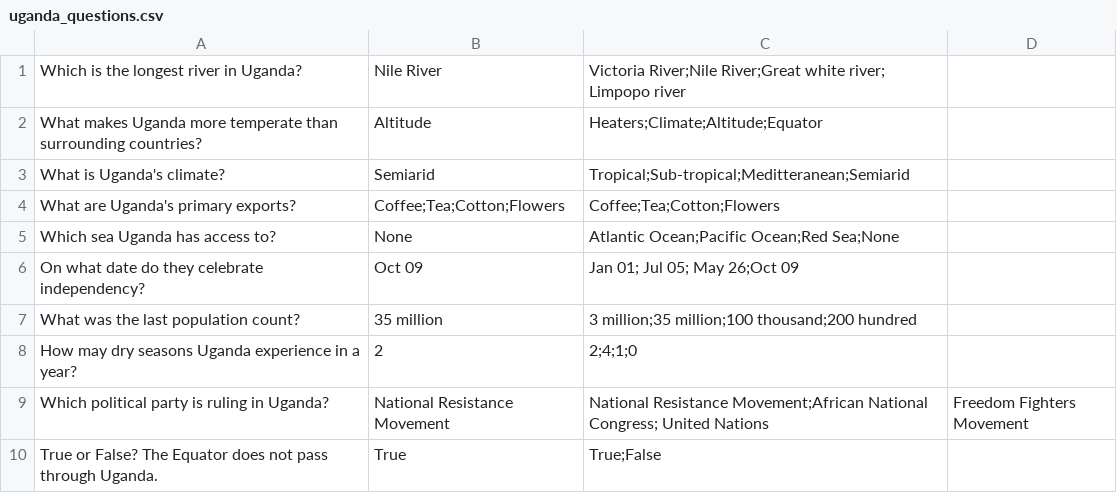
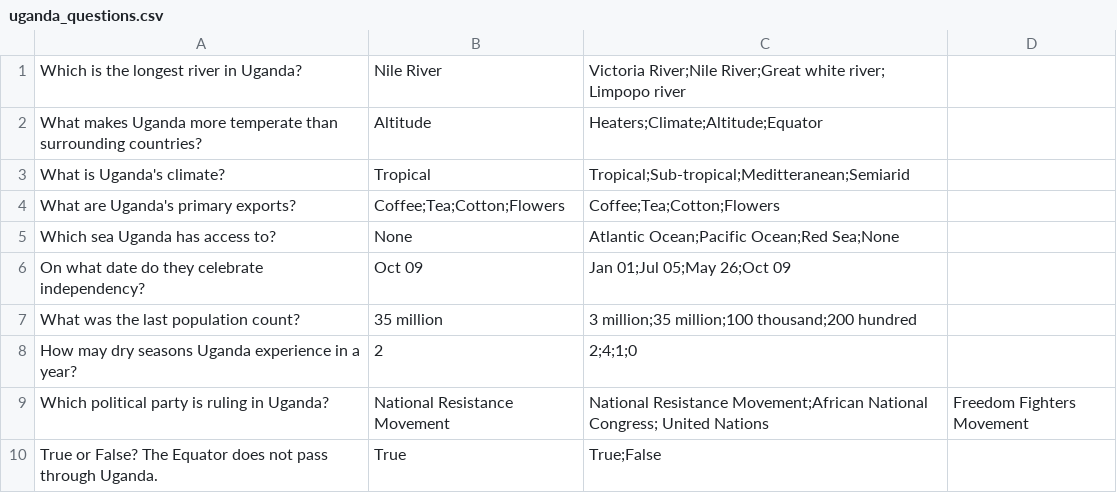
Before and after one commit to Django0505/AfroQuiz, a CSV file: uganda_questions.csv, drawn as a sheet; the diff names each change by its address in the sheet, - before the commit and + after, or states it on an @@ line.

Commit message:
ugada_questions.csv file formatted

```diff
--- a/uganda_questions.csv
+++ b/uganda_questions.csv
-B3: Semiarid
+B3: Tropical
-C6: Jan 01; Jul 05; May 26;Oct 09
+C6: Jan 01;Jul 05;May 26;Oct 09
```
Also changed, not shown: 3 other files.
